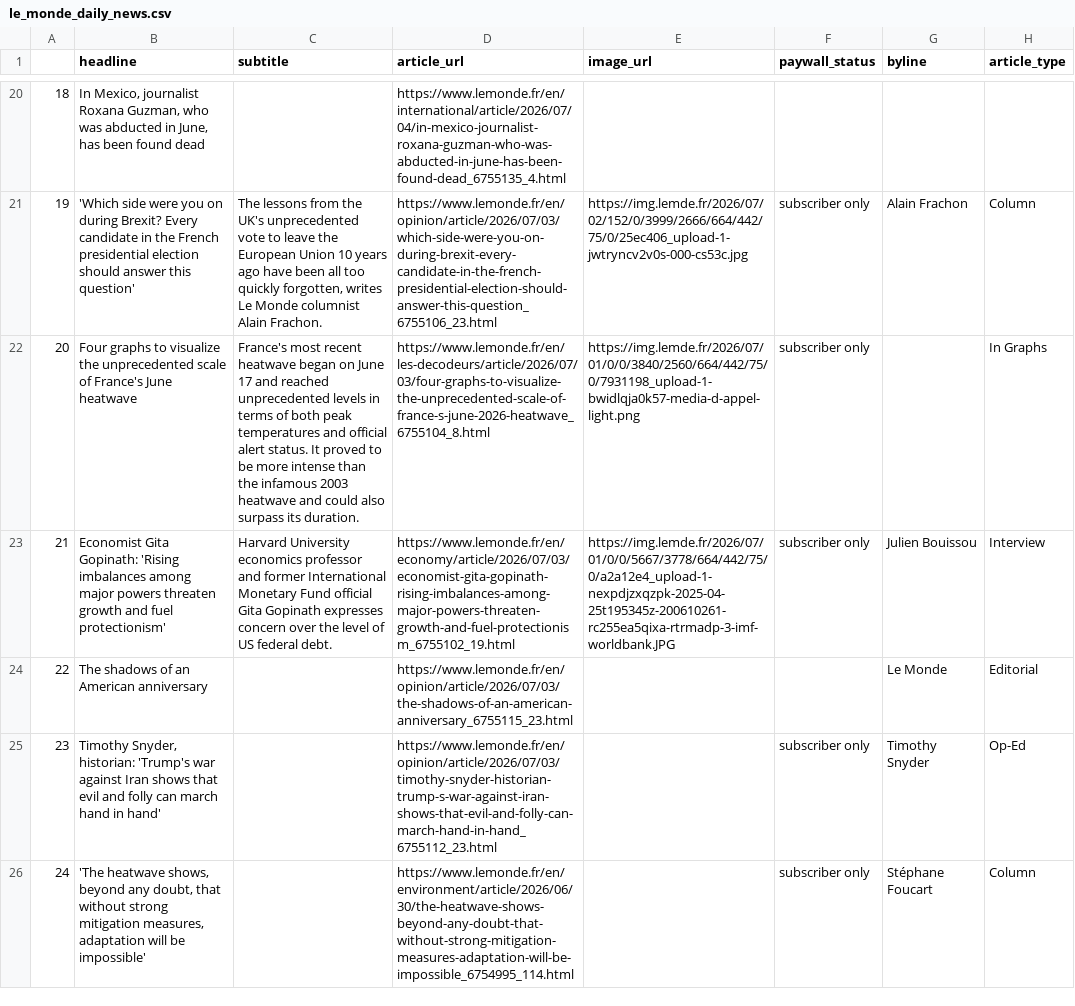
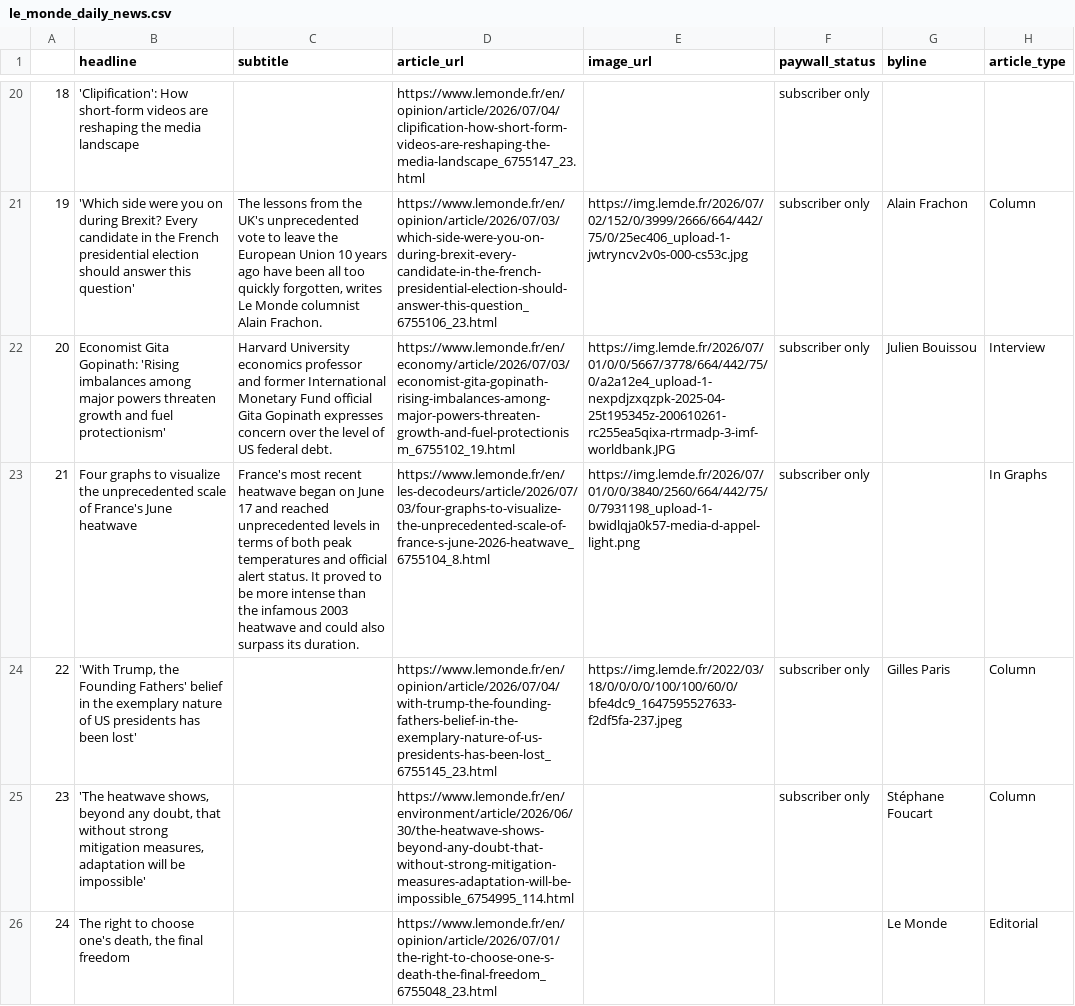
Before and after one commit to luciamack/auto_updating_headline_scraper_le_monde, a CSV file: le_monde_daily_news.csv, drawn as a sheet; only a part is shown, gaps mark what is left out; the diff covers the shown part only; the diff names each change by its address in the sheet, - before the commit and + after, or states it on an @@ line.

```diff
--- a/le_monde_daily_news.csv
+++ b/le_monde_daily_news.csv
-B20 (headline): In Mexico, journalist Roxana Guzman, who was abducted in June, has been found dead
+B20 (headline): 'Clipification': How short-form videos are reshaping the media landscape
-D20 (article_url): https://www.lemonde.fr/en/international/article/2026/07/04/in-mexico-journalist-roxana-guzman-who-was-abducted-in-june-has-been-found-dead_6755135_4.html
+D20 (article_url): https://www.lemonde.fr/en/opinion/article/2026/07/04/clipification-how-short-form-videos-are-reshaping-the-media-landscape_6755147_23.html
-F20 (paywall_status): (empty)
+F20 (paywall_status): subscriber only
-B22 (headline): Four graphs to visualize the unprecedented scale of France's June heatwave
+B22 (headline): Economist Gita Gopinath: 'Rising imbalances among major powers threaten growth and fuel protectionism'
-C22 (subtitle): France's most recent heatwave began on June 17 and reached unprecedented levels in terms of both peak temperatures and official alert status. It proved to be more intense than the infamous 2003 heatwave and could also surpass its duration.
+C22 (subtitle): Harvard University economics professor and former International Monetary Fund official Gita Gopinath expresses concern over the level of US federal debt.
-D22 (article_url): https://www.lemonde.fr/en/les-decodeurs/article/2026/07/03/four-graphs-to-visualize-the-unprecedented-scale-of-france-s-june-2026-heatwave_6755104_8.html
+D22 (article_url): https://www.lemonde.fr/en/economy/article/2026/07/03/economist-gita-gopinath-rising-imbalances-among-major-powers-threaten-growth-and-fuel-protectionism_6755102_19.html
-E22 (image_url): https://img.lemde.fr/2026/07/01/0/0/3840/2560/664/442/75/0/7931198_upload-1-bwidlqja0k57-media-d-appel-light.png
+E22 (image_url): https://img.lemde.fr/2026/07/01/0/0/5667/3778/664/442/75/0/a2a12e4_upload-1-nexpdjzxqzpk-2025-04-25t195345z-200610261-rc255ea5qixa-rtrmadp-3-imf-worldbank.JPG
-G22 (byline): (empty)
+G22 (byline): Julien Bouissou
-H22 (article_type): In Graphs
+H22 (article_type): Interview
-B23 (headline): Economist Gita Gopinath: 'Rising imbalances among major powers threaten growth and fuel protectionism'
+B23 (headline): Four graphs to visualize the unprecedented scale of France's June heatwave
-C23 (subtitle): Harvard University economics professor and former International Monetary Fund official Gita Gopinath expresses concern over the level of US federal debt.
+C23 (subtitle): France's most recent heatwave began on June 17 and reached unprecedented levels in terms of both peak temperatures and official alert status. It proved to be more intense than the infamous 2003 heatwave and could also surpass its duration.
-D23 (article_url): https://www.lemonde.fr/en/economy/article/2026/07/03/economist-gita-gopinath-rising-imbalances-among-major-powers-threaten-growth-and-fuel-protectionism_6755102_19.html
+D23 (article_url): https://www.lemonde.fr/en/les-decodeurs/article/2026/07/03/four-graphs-to-visualize-the-unprecedented-scale-of-france-s-june-2026-heatwave_6755104_8.html
-E23 (image_url): https://img.lemde.fr/2026/07/01/0/0/5667/3778/664/442/75/0/a2a12e4_upload-1-nexpdjzxqzpk-2025-04-25t195345z-200610261-rc255ea5qixa-rtrmadp-3-imf-worldbank.JPG
+E23 (image_url): https://img.lemde.fr/2026/07/01/0/0/3840/2560/664/442/75/0/7931198_upload-1-bwidlqja0k57-media-d-appel-light.png
-G23 (byline): Julien Bouissou
+G23 (byline): (empty)
-H23 (article_type): Interview
+H23 (article_type): In Graphs
-B24 (headline): The shadows of an American anniversary
+B24 (headline): 'With Trump, the Founding Fathers' belief in the exemplary nature of US presidents has been lost'
-D24 (article_url): https://www.lemonde.fr/en/opinion/article/2026/07/03/the-shadows-of-an-american-anniversary_6755115_23.html
+D24 (article_url): https://www.lemonde.fr/en/opinion/article/2026/07/04/with-trump-the-founding-fathers-belief-in-the-exemplary-nature-of-us-presidents-has-been-lost_6755145_23.html
-E24 (image_url): (empty)
+E24 (image_url): https://img.lemde.fr/2022/03/18/0/0/0/0/100/100/60/0/bfe4dc9_1647595527633-f2df5fa-237.jpeg
-F24 (paywall_status): (empty)
+F24 (paywall_status): subscriber only
-G24 (byline): Le Monde
+G24 (byline): Gilles Paris
-H24 (article_type): Editorial
+H24 (article_type): Column
-B25 (headline): Timothy Snyder, historian: 'Trump's war against Iran shows that evil and folly can march hand in hand'
+B25 (headline): 'The heatwave shows, beyond any doubt, that without strong mitigation measures, adaptation will be impossible'
-D25 (article_url): https://www.lemonde.fr/en/opinion/article/2026/07/03/timothy-snyder-historian-trump-s-war-against-iran-shows-that-evil-and-folly-can-march-hand-in-hand_6755112_23.html
+D25 (article_url): https://www.lemonde.fr/en/environment/article/2026/06/30/the-heatwave-shows-beyond-any-doubt-that-without-strong-mitigation-measures-adaptation-will-be-impossible_6754995_114.html
-G25 (byline): Timothy Snyder
+G25 (byline): Stéphane Foucart
-H25 (article_type): Op-Ed
+H25 (article_type): Column
-B26 (headline): 'The heatwave shows, beyond any doubt, that without strong mitigation measures, adaptation will be impossible'
+B26 (headline): The right to choose one's death, the final freedom
-D26 (article_url): https://www.lemonde.fr/en/environment/article/2026/06/30/the-heatwave-shows-beyond-any-doubt-that-without-strong-mitigation-measures-adaptation-will-be-impossible_6754995_114.html
+D26 (article_url): https://www.lemonde.fr/en/opinion/article/2026/07/01/the-right-to-choose-one-s-death-the-final-freedom_6755048_23.html
-F26 (paywall_status): subscriber only
+F26 (paywall_status): (empty)
-G26 (byline): Stéphane Foucart
+G26 (byline): Le Monde
-H26 (article_type): Column
+H26 (article_type): Editorial
```
Also changed, not shown: 62 edited cells elsewhere in this file, 1 other file.
